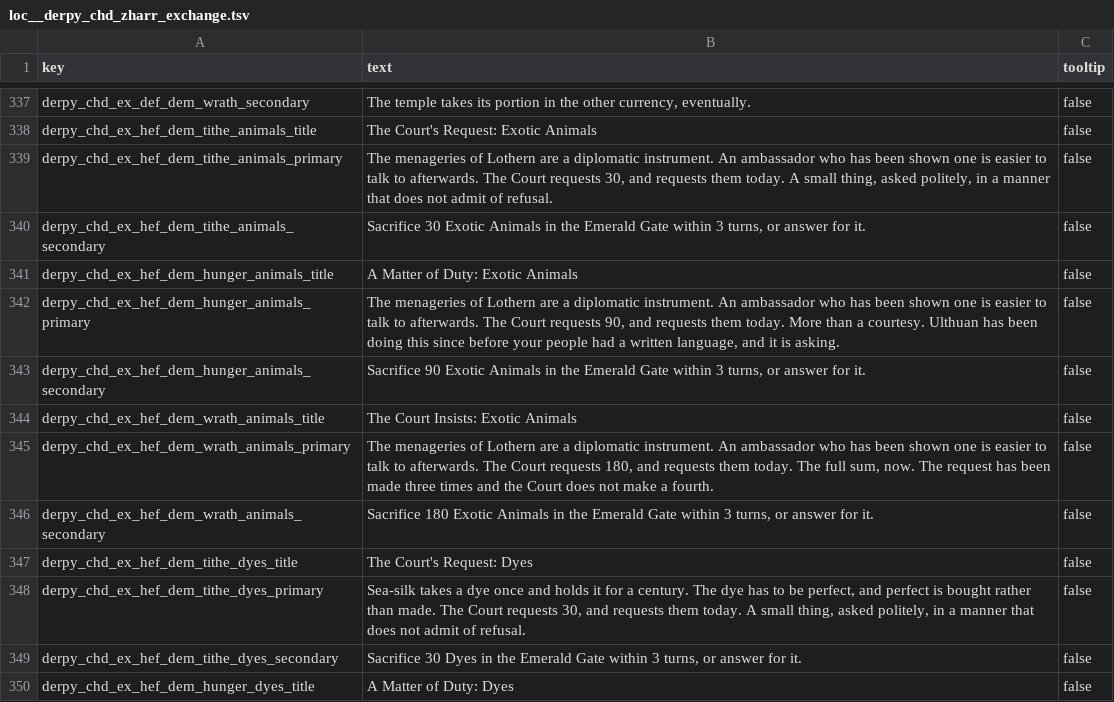
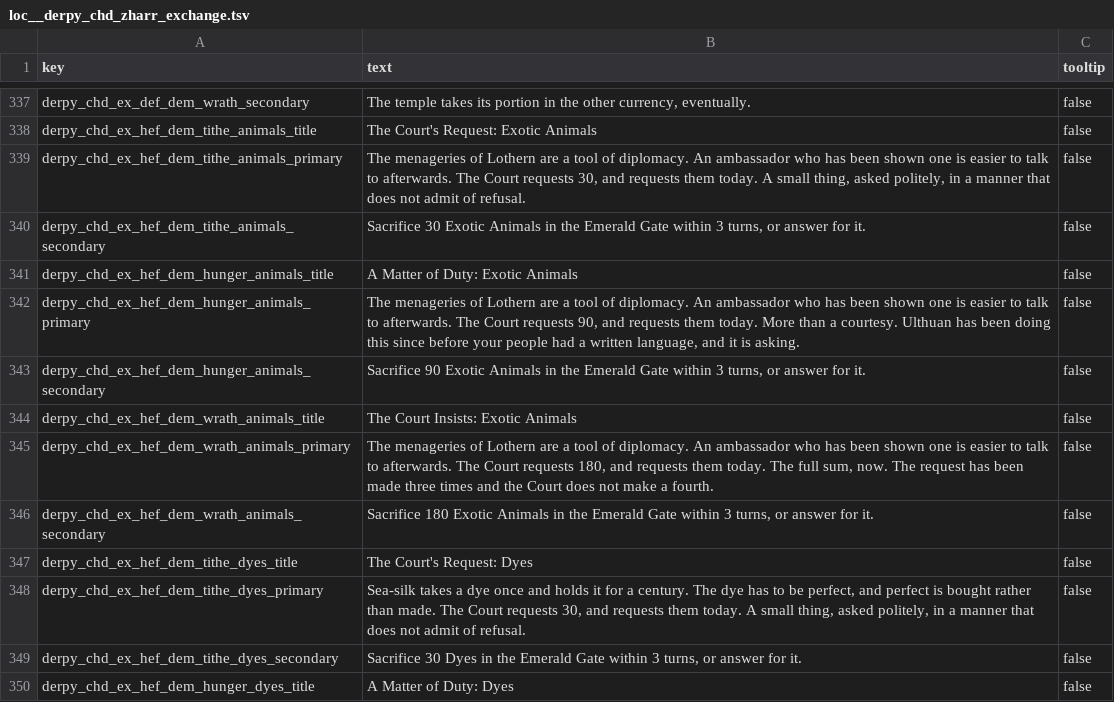
Before and after one commit to DerpyNewb/Grand-Trade-Exchange, a TSV file: Modding Files/source/zharr_exchange/loc__derpy_chd_zharr_exchange.tsv, drawn as a sheet; only a part is shown, gaps mark what is left out.

```diff
--- a/Modding Files/source/zharr_exchange/loc__derpy_chd_zharr_exchange.tsv
+++ b/Modding Files/source/zharr_exchange/loc__derpy_chd_zharr_exchange.tsv
@@ -338,9 +338,9 @@ derpy_chd_ex_def_dem_wrath_secondary	The temple takes its portion in the other c
 derpy_chd_ex_hef_dem_tithe_animals_title	The Court's Request: Exotic Animals	false
-derpy_chd_ex_hef_dem_tithe_animals_primary	The menageries of Lothern are a diplomatic instrument. An ambassador who has been shown one is easier to talk to afterwards. The Court requests 30, and requests them today. A small thing, asked politely, in a manner that does not admit of refusal.	false
+derpy_chd_ex_hef_dem_tithe_animals_primary	The menageries of Lothern are a tool of diplomacy. An ambassador who has been shown one is easier to talk to afterwards. The Court requests 30, and requests them today. A small thing, asked politely, in a manner that does not admit of refusal.	false
 derpy_chd_ex_hef_dem_tithe_animals_secondary	Sacrifice 30 Exotic Animals in the Emerald Gate within 3 turns, or answer for it.	false
 derpy_chd_ex_hef_dem_hunger_animals_title	A Matter of Duty: Exotic Animals	false
-derpy_chd_ex_hef_dem_hunger_animals_primary	The menageries of Lothern are a diplomatic instrument. An ambassador who has been shown one is easier to talk to afterwards. The Court requests 90, and requests them today. More than a courtesy. Ulthuan has been doing this since before your people had a written language, and it is asking.	false
+derpy_chd_ex_hef_dem_hunger_animals_primary	The menageries of Lothern are a tool of diplomacy. An ambassador who has been shown one is easier to talk to afterwards. The Court requests 90, and requests them today. More than a courtesy. Ulthuan has been doing this since before your people had a written language, and it is asking.	false
 derpy_chd_ex_hef_dem_hunger_animals_secondary	Sacrifice 90 Exotic Animals in the Emerald Gate within 3 turns, or answer for it.	false
 derpy_chd_ex_hef_dem_wrath_animals_title	The Court Insists: Exotic Animals	false
-derpy_chd_ex_hef_dem_wrath_animals_primary	The menageries of Lothern are a diplomatic instrument. An ambassador who has been shown one is easier to talk to afterwards. The Court requests 180, and requests them today. The full sum, now. The request has been made three times and the Court does not make a fourth.	false
+derpy_chd_ex_hef_dem_wrath_animals_primary	The menageries of Lothern are a tool of diplomacy. An ambassador who has been shown one is easier to talk to afterwards. The Court requests 180, and requests them today. The full sum, now. The request has been made three times and the Court does not make a fourth.	false
 derpy_chd_ex_hef_dem_wrath_animals_secondary	Sacrifice 180 Exotic Animals in the Emerald Gate within 3 turns, or answer for it.	false
```
Also changed, not shown: 6 other files.
